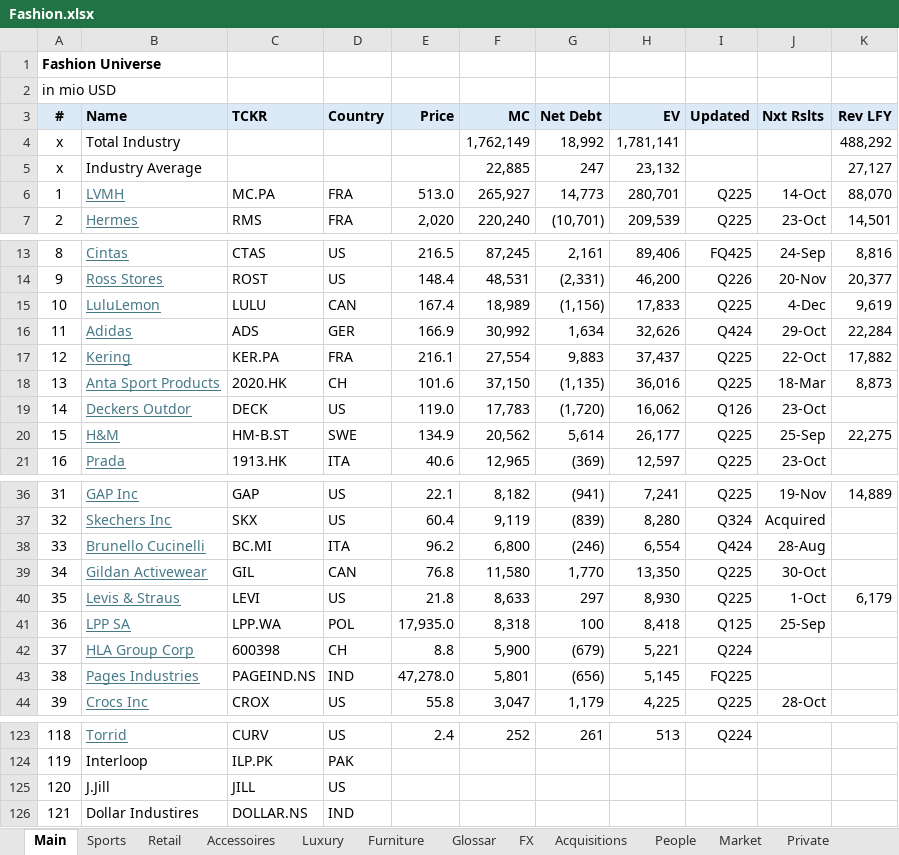
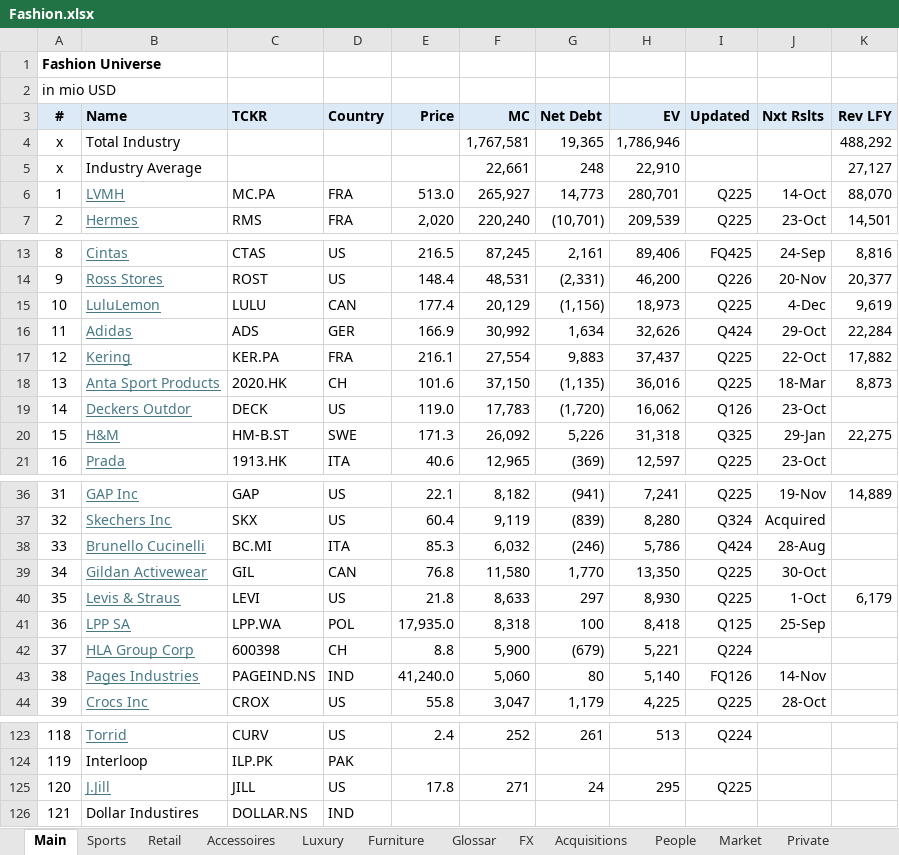
Before and after one commit to oscarsettje/MetaModels, an Excel workbook: Fashion.xlsx, sheet Main, drawn as a sheet; only a part is shown, gaps mark what is left out; values as stored, in another font and other column widths than the file's, no borders; the diff names each change by its address in the sheet, - before the commit and + after, or states it on an @@ line.

```diff
--- a/Fashion.xlsx (sheet Main)
+++ b/Fashion.xlsx (sheet Main)
-F4 (MC): 1,762,149
+F4 (MC): 1,767,581
-G4 (Net Debt): 18,992
+G4 (Net Debt): 19,365
-H4 (EV): 1,781,141
+H4 (EV): 1,786,946
-F5 (MC): 22,885
+F5 (MC): 22,661
-G5 (Net Debt): 247
+G5 (Net Debt): 248
-H5 (EV): 23,132
+H5 (EV): 22,910
-E15 (Price): 167.4
+E15 (Price): 177.4
-F15 (MC): 18,989
+F15 (MC): 20,129
-H15 (EV): 17,833
+H15 (EV): 18,973
-E20 (Price): 134.9
+E20 (Price): 171.3
-F20 (MC): 20,562
+F20 (MC): 26,092
-G20 (Net Debt): 5,614
+G20 (Net Debt): 5,226
-H20 (EV): 26,177
+H20 (EV): 31,318
-I20 (Updated): Q225
+I20 (Updated): Q325
-J20 (Nxt Rslts): 25-Sep
+J20 (Nxt Rslts): 29-Jan
-E38 (Price): 96.2
+E38 (Price): 85.3
-F38 (MC): 6,800
+F38 (MC): 6,032
-H38 (EV): 6,554
+H38 (EV): 5,786
-E43 (Price): 47,278.0
+E43 (Price): 41,240.0
-F43 (MC): 5,801
+F43 (MC): 5,060
-G43 (Net Debt): (656)
+G43 (Net Debt): 80
-H43 (EV): 5,145
+H43 (EV): 5,140
-I43 (Updated): FQ225
+I43 (Updated): FQ126
-J43 (Nxt Rslts): (empty)
+J43 (Nxt Rslts): 14-Nov
@@ B125 underline: off → on, text colour: black → #467886 @@
-E125 (Price): (empty)
+E125 (Price): 17.8
-F125 (MC): (empty)
+F125 (MC): 271
-G125 (Net Debt): (empty)
+G125 (Net Debt): 24
-H125 (EV): (empty)
+H125 (EV): 295
-I125 (Updated): (empty)
+I125 (Updated): Q225
```
Also changed, not shown: formulas that keep their value, Entertainment.xlsx, Watchlist .xlsx.
